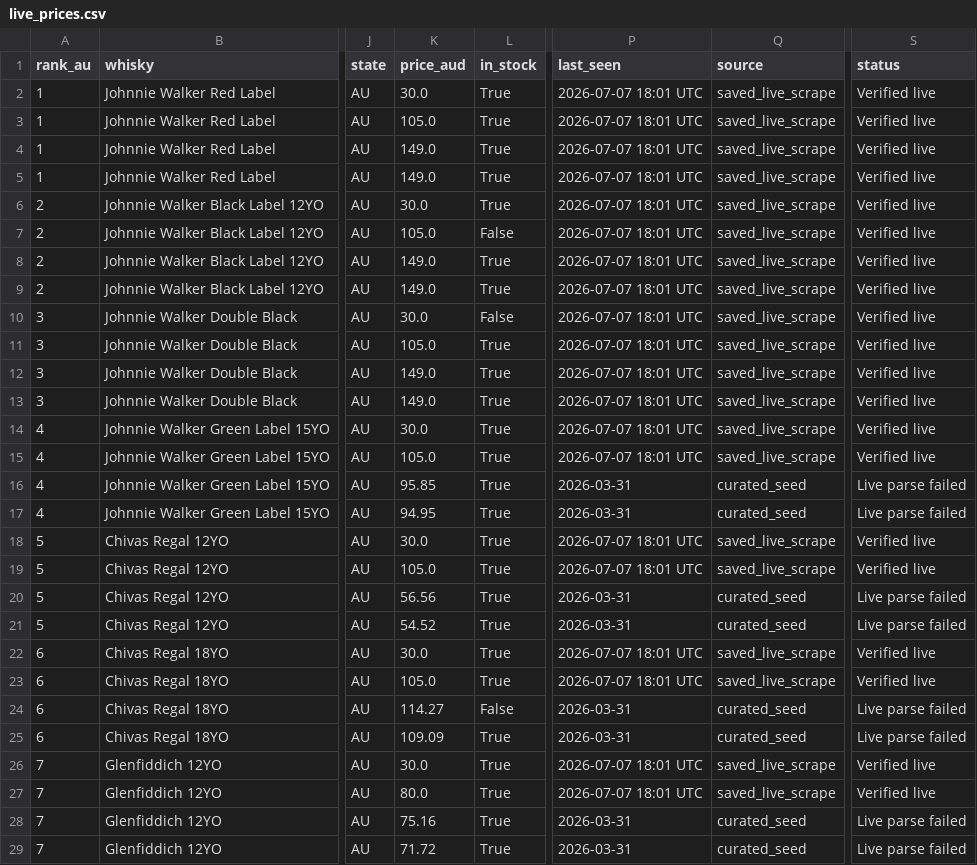
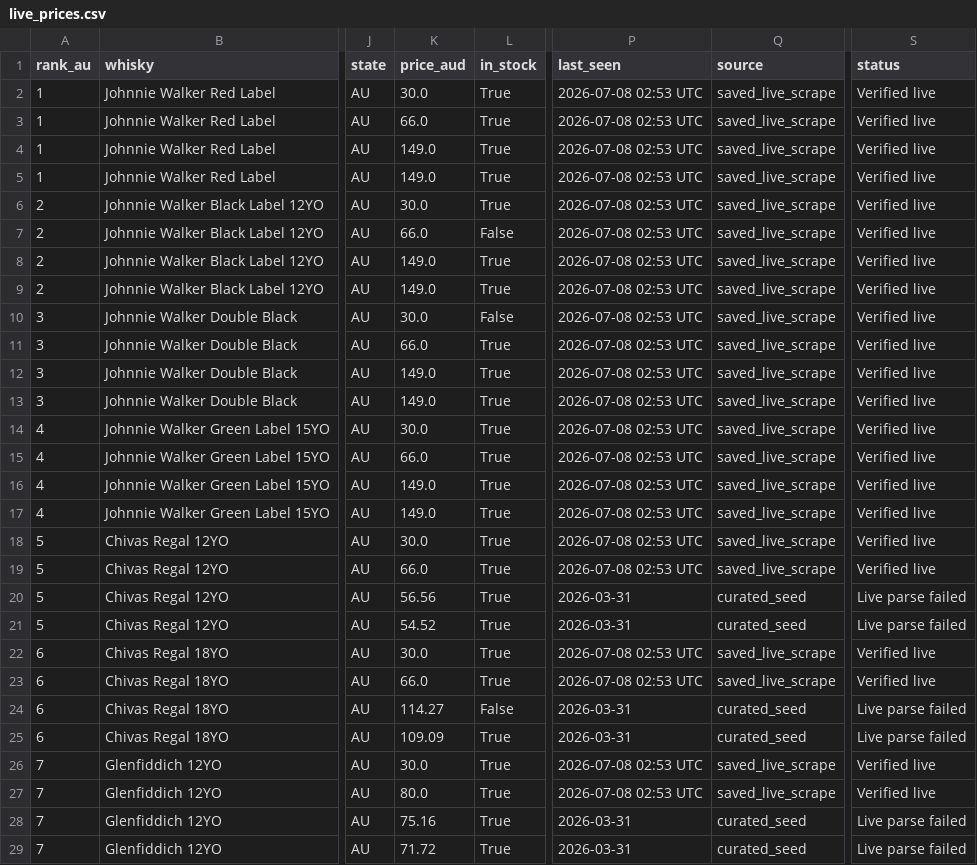
Before and after one commit to addy249/boozedeals, a CSV file: data/live_prices.csv, drawn as a sheet; only a part is shown, gaps mark what is left out; the diff covers the shown part only; the diff names each change by its address in the sheet, - before the commit and + after, or states it on an @@ line.

```diff
--- a/data/live_prices.csv
+++ b/data/live_prices.csv
-P2:P15 (last_seen): 2026-07-07 18:01 UTC
+P2:P15 (last_seen): 2026-07-08 02:53 UTC
-K3 (price_aud): 105.0
+K3 (price_aud): 66.0
-K7 (price_aud): 105.0
+K7 (price_aud): 66.0
-K11 (price_aud): 105.0
+K11 (price_aud): 66.0
-K15 (price_aud): 105.0
+K15 (price_aud): 66.0
-K16 (price_aud): 95.85
+K16 (price_aud): 149.0
-P16:P17 (last_seen): 2026-03-31
+P16:P17 (last_seen): 2026-07-08 02:53 UTC
-Q16:Q17 (source): curated_seed
+Q16:Q17 (source): saved_live_scrape
-S16:S17 (status): Live parse failed
+S16:S17 (status): Verified live
-K17 (price_aud): 94.95
+K17 (price_aud): 149.0
-P18:P19 (last_seen): 2026-07-07 18:01 UTC
+P18:P19 (last_seen): 2026-07-08 02:53 UTC
-K19 (price_aud): 105.0
+K19 (price_aud): 66.0
-P22:P23 (last_seen): 2026-07-07 18:01 UTC
+P22:P23 (last_seen): 2026-07-08 02:53 UTC
-K23 (price_aud): 105.0
+K23 (price_aud): 66.0
-P26:P27 (last_seen): 2026-07-07 18:01 UTC
+P26:P27 (last_seen): 2026-07-08 02:53 UTC
```
Also changed, not shown: 129 edited cells elsewhere in this file.
